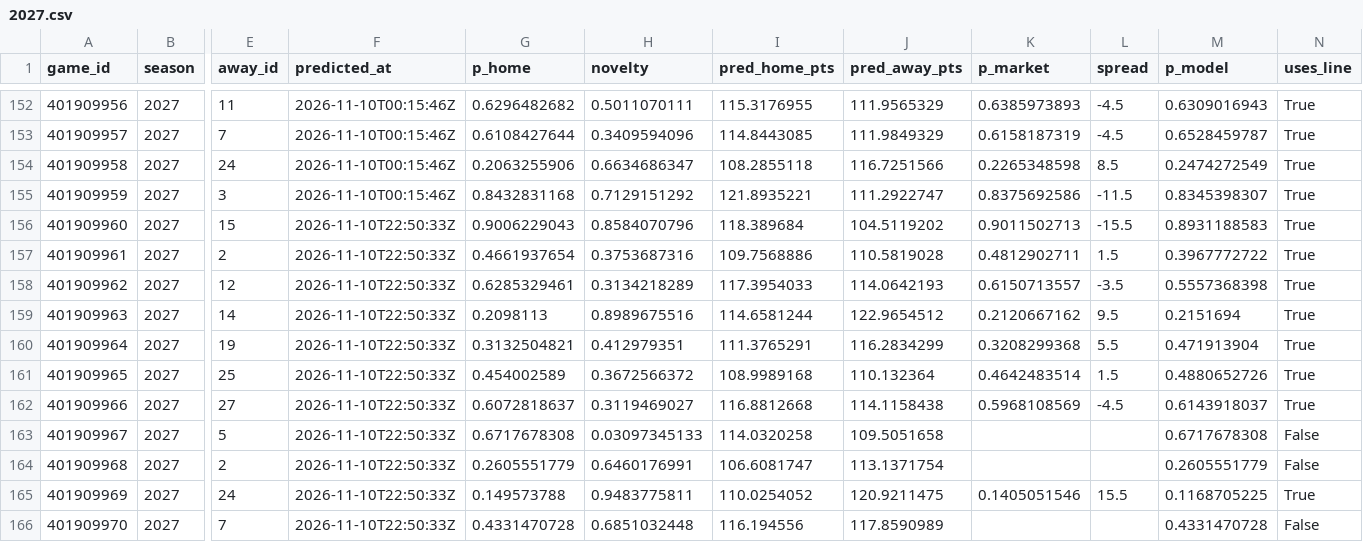
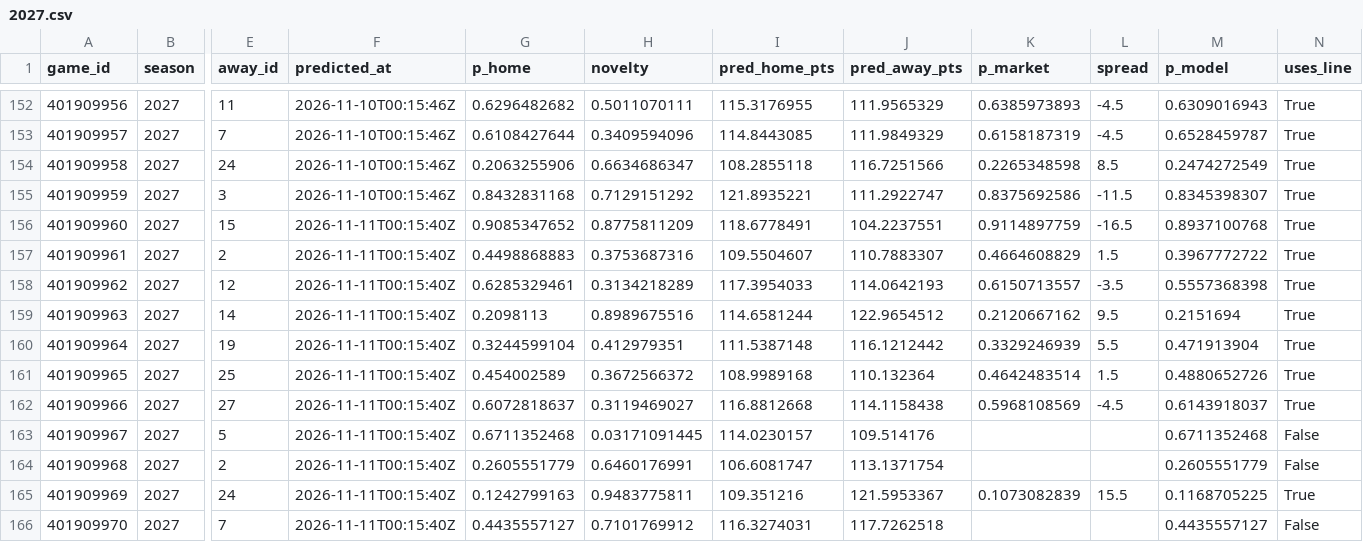
Before and after one commit to martinez-hub/nbaPredicts, a CSV file: data/predictions/2027.csv, drawn as a sheet; only a part is shown, gaps mark what is left out; the diff covers the shown part only; the diff names each change by its address in the sheet, - before the commit and + after, or states it on an @@ line.

```diff
--- a/data/predictions/2027.csv
+++ b/data/predictions/2027.csv
-F156:F166 (predicted_at): 2026-11-10T22:50:33Z
+F156:F166 (predicted_at): 2026-11-11T00:15:40Z
-G156 (p_home): 0.9006229043
+G156 (p_home): 0.9085347652
-H156 (novelty): 0.8584070796
+H156 (novelty): 0.8775811209
-I156 (pred_home_pts): 118.389684
+I156 (pred_home_pts): 118.6778491
-J156 (pred_away_pts): 104.5119202
+J156 (pred_away_pts): 104.2237551
-K156 (p_market): 0.9011502713
+K156 (p_market): 0.9114897759
-L156 (spread): -15.5
+L156 (spread): -16.5
-M156 (p_model): 0.8931188583
+M156 (p_model): 0.8937100768
-G157 (p_home): 0.4661937654
+G157 (p_home): 0.4498868883
-I157 (pred_home_pts): 109.7568886
+I157 (pred_home_pts): 109.5504607
-J157 (pred_away_pts): 110.5819028
+J157 (pred_away_pts): 110.7883307
-K157 (p_market): 0.4812902711
+K157 (p_market): 0.4664608829
-G160 (p_home): 0.3132504821
+G160 (p_home): 0.3244599104
-I160 (pred_home_pts): 111.3765291
+I160 (pred_home_pts): 111.5387148
-J160 (pred_away_pts): 116.2834299
+J160 (pred_away_pts): 116.1212442
-K160 (p_market): 0.3208299368
+K160 (p_market): 0.3329246939
-G163 (p_home): 0.6717678308
+G163 (p_home): 0.6711352468
-H163 (novelty): 0.03097345133
+H163 (novelty): 0.03171091445
-I163 (pred_home_pts): 114.0320258
+I163 (pred_home_pts): 114.0230157
-J163 (pred_away_pts): 109.5051658
+J163 (pred_away_pts): 109.514176
-M163 (p_model): 0.6717678308
+M163 (p_model): 0.6711352468
-G165 (p_home): 0.149573788
+G165 (p_home): 0.1242799163
-I165 (pred_home_pts): 110.0254052
+I165 (pred_home_pts): 109.351216
-J165 (pred_away_pts): 120.9211475
+J165 (pred_away_pts): 121.5953367
-K165 (p_market): 0.1405051546
+K165 (p_market): 0.1073082839
-G166 (p_home): 0.4331470728
+G166 (p_home): 0.4435557127
-H166 (novelty): 0.6851032448
+H166 (novelty): 0.7101769912
-I166 (pred_home_pts): 116.194556
+I166 (pred_home_pts): 116.3274031
-J166 (pred_away_pts): 117.8590989
+J166 (pred_away_pts): 117.7262518
-M166 (p_model): 0.4331470728
+M166 (p_model): 0.4435557127
```
Also changed, not shown: 25 edited cells elsewhere in this file, data/player_predictions/2027.csv, 1 other file.
